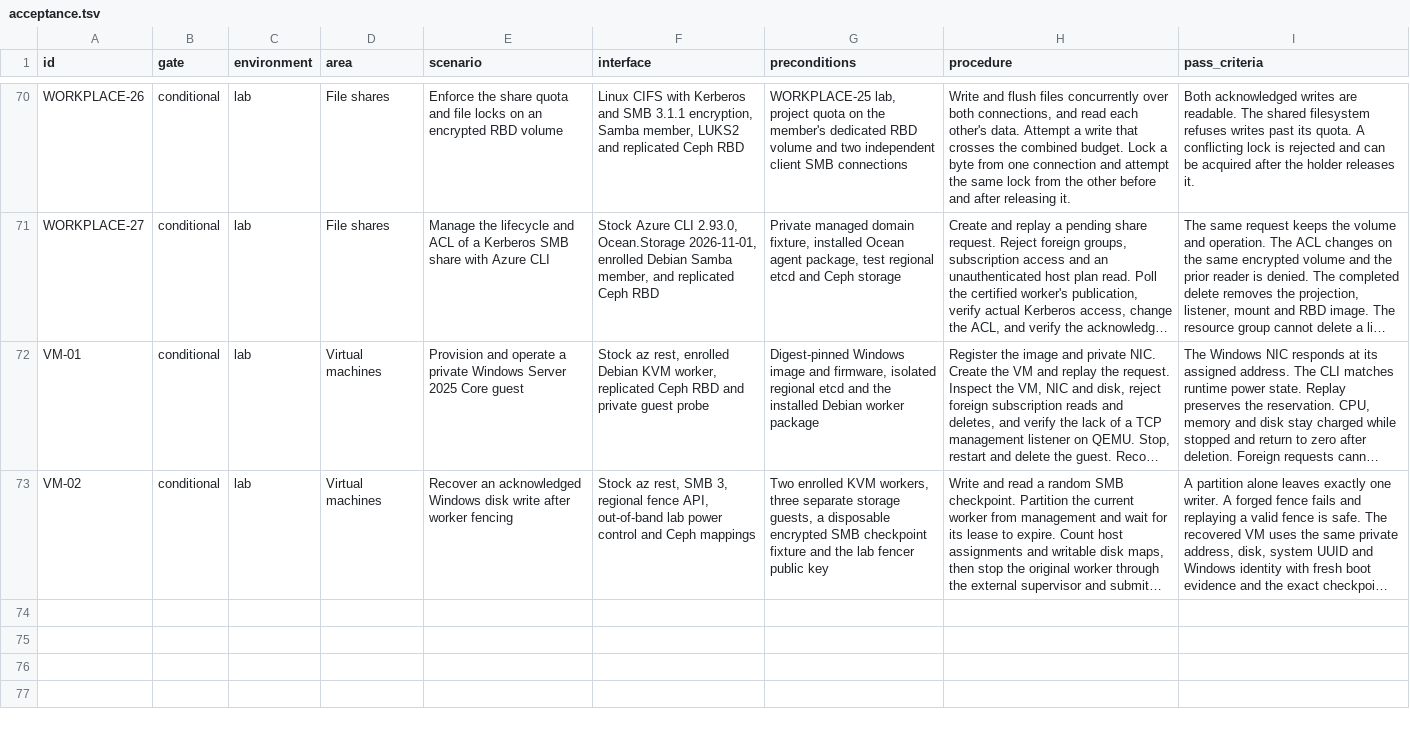
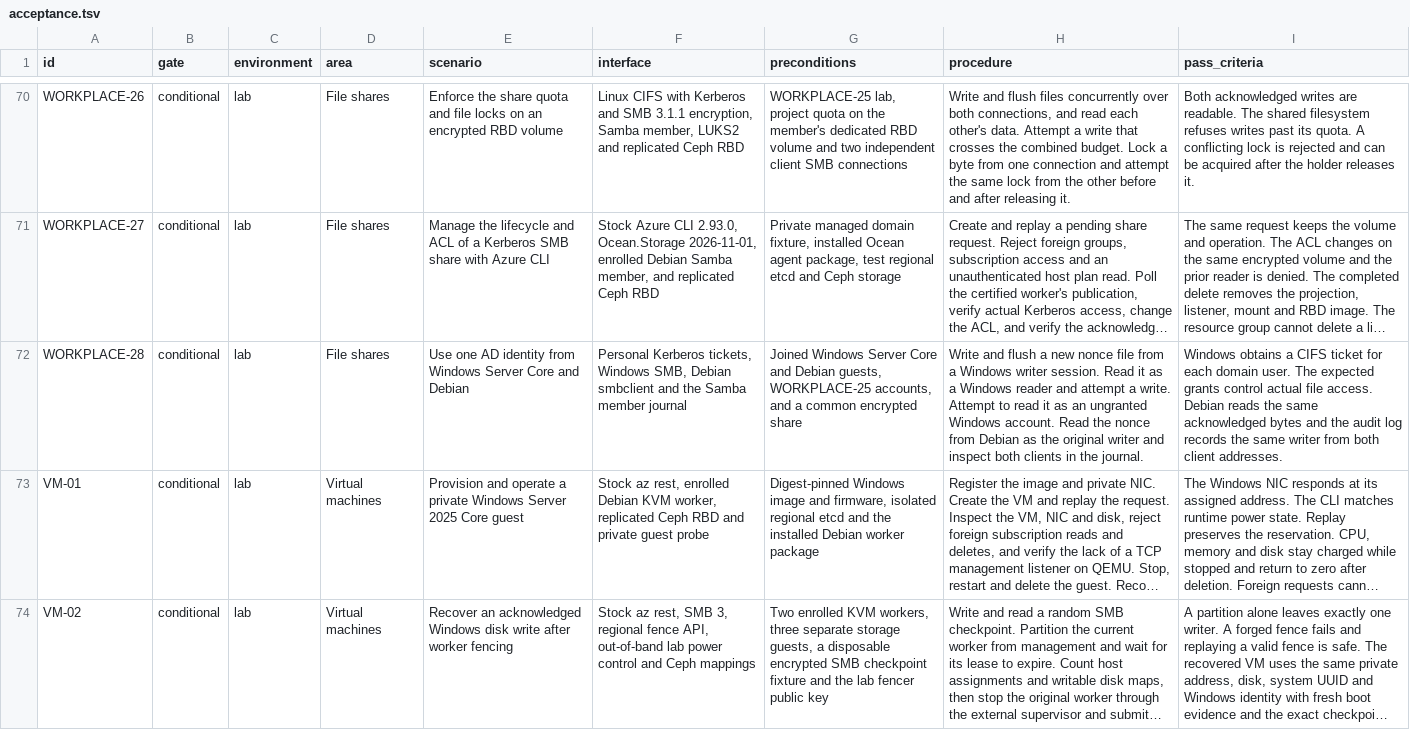
Before and after one commit to Weichwolf/ocean, a TSV file: acceptance.tsv, drawn as a sheet; only a part is shown, gaps mark what is left out; long unchanged cells end in …; the diff names each change by its address in the sheet, - before the commit and + after, or states it on an @@ line.

Commit message:
Verify shared SMB data from Windows Server Core and Debian

```diff
--- a/acceptance.tsv
+++ b/acceptance.tsv
+row 72: WORKPLACE-28 | conditional | lab | File shares | Use one AD identity from Windows Server Core and Debian | Personal Kerberos tickets, Windows SMB, Debian smbclient and the Samba member journal | Joined Windows Server Core and Debian guests, WORKPLACE-25 accounts, and a common encrypted share | Write and flush a new nonce file from a Windows writer session. Read it as a Windows reader and attempt a write. Attempt to read it as an ungranted Windows account. Read the nonce from Debian as the original writer and inspect both clients in the journal. | Windows obtains a CIFS ticket for each domain user. The expected grants control actual file access. Debian reads the same acknowledged bytes and the audit log records the same writer from both client addresses.
```
Also changed, not shown: 5 other files.
